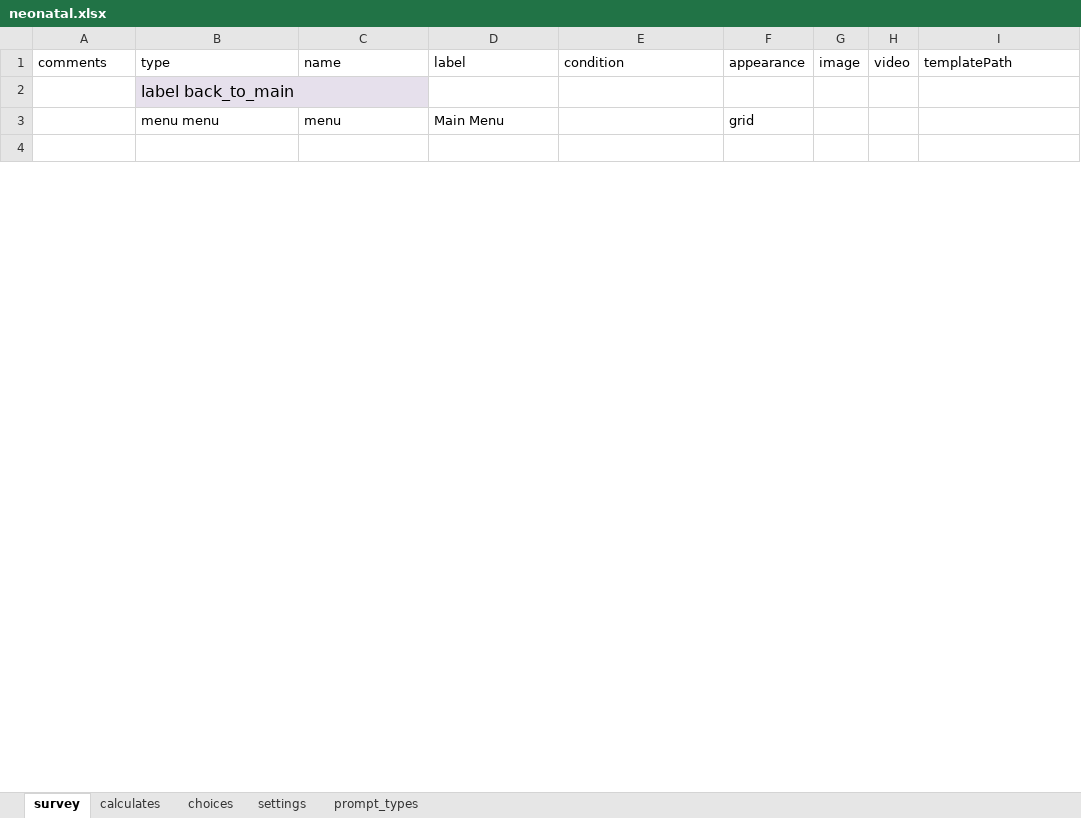
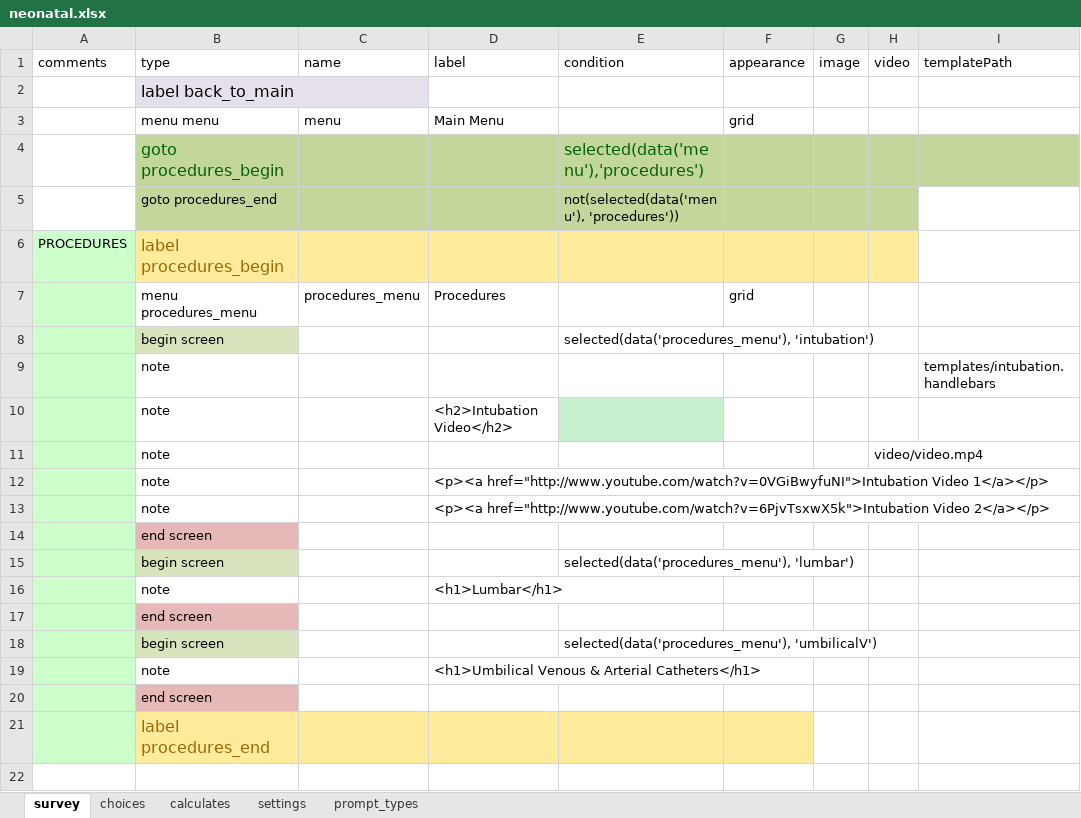
Before and after one commit to xiaoj/481web, an Excel workbook: opendatakit.collect2/form-files/neonatal/neonatal.xlsx, sheet survey, drawn as a sheet; only a part is shown; values as stored, in another font and other column widths than the file's, no borders; the diff covers the shown part only; the diff names each change by its address in the sheet, - before the commit and + after, or states it on an @@ line.

```diff
--- a/opendatakit.collect2/form-files/neonatal/neonatal.xlsx (sheet survey)
+++ b/opendatakit.collect2/form-files/neonatal/neonatal.xlsx (sheet survey)
@@ sheet tab order changed: survey | choices | calculates | settings | prompt_types @@
+row 4:  | goto procedures_begin |  |  | selected(data('menu'),'procedures')
@@ row 30 moved to row 5: goto procedures_end @@
+row 6: PROCEDURES | label procedures_begin
@@ row 32 moved to row 7: menu procedures_menu @@
@@ row 33 moved to row 8: begin screen @@
+row 9:  | note |  |  |  |  |  |  | templates/intubation.handlebars
+row 10:  | note |  | <h2>Intubation Video</h2>
@@ row 57 moved to row 11: note @@
+row 12:  | note |  | <p><a href="http://www.youtube.com/watch?v=0VGiBwyfuNI">Intubation Video 1</a></p>
+row 13:  | note |  | <p><a href="http://www.youtube.com/watch?v=6PjvTsxwX5k">Intubation Video 2</a></p>
@@ row 58 moved to row 14: end screen @@
+row 15:  | begin screen |  |  | selected(data('procedures_menu'), 'lumbar')
+row 16:  | note |  | <h1>Lumbar</h1>
@@ row 76 moved to row 17: end screen @@
+row 18:  | begin screen |  |  | selected(data('procedures_menu'), 'umbilicalV')
+row 19:  | note |  | <h1>Umbilical Venous & Arterial Catheters</h1>
@@ row 84 moved to row 20: end screen @@
@@ row 90 moved to row 21: label procedures_end @@
```
Also changed, not shown: 52 added rows, 58 removed rows, 18 moved rows, 25 edited cells and cell formats elsewhere in this sheet, sheet choices, sheet settings, 2 other files.
